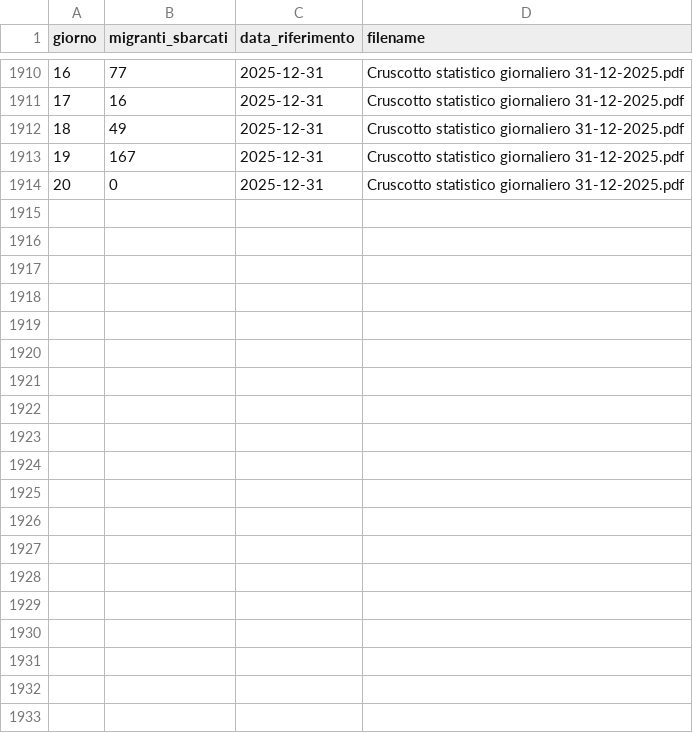
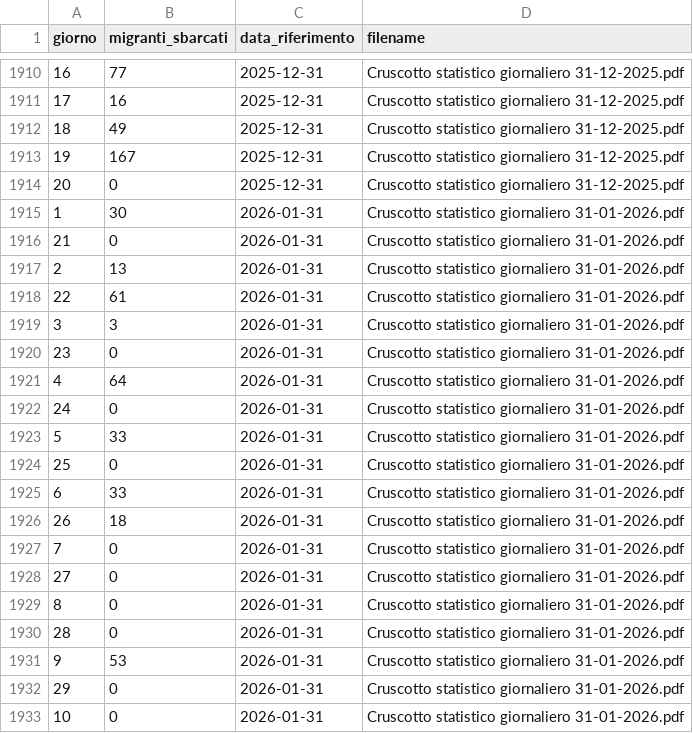
Before and after one commit to paoloRi/MDA_2025_progetto_tesi, a CSV file: output/dati_sbarchi.csv, drawn as a sheet; only a part is shown, gaps mark what is left out; the diff covers the shown part only; the diff names each change by its address in the sheet, - before the commit and + after, or states it on an @@ line.

```diff
--- a/output/dati_sbarchi.csv
+++ b/output/dati_sbarchi.csv
+row 1915: 1 | 30 | 2026-01-31 | Cruscotto statistico giornaliero 31-01-2026.pdf
+row 1916: 21 | 0 | 2026-01-31 | Cruscotto statistico giornaliero 31-01-2026.pdf
+row 1917: 2 | 13 | 2026-01-31 | Cruscotto statistico giornaliero 31-01-2026.pdf
+row 1918: 22 | 61 | 2026-01-31 | Cruscotto statistico giornaliero 31-01-2026.pdf
+row 1919: 3 | 3 | 2026-01-31 | Cruscotto statistico giornaliero 31-01-2026.pdf
+row 1920: 23 | 0 | 2026-01-31 | Cruscotto statistico giornaliero 31-01-2026.pdf
+row 1921: 4 | 64 | 2026-01-31 | Cruscotto statistico giornaliero 31-01-2026.pdf
+row 1922: 24 | 0 | 2026-01-31 | Cruscotto statistico giornaliero 31-01-2026.pdf
+row 1923: 5 | 33 | 2026-01-31 | Cruscotto statistico giornaliero 31-01-2026.pdf
+row 1924: 25 | 0 | 2026-01-31 | Cruscotto statistico giornaliero 31-01-2026.pdf
+row 1925: 6 | 33 | 2026-01-31 | Cruscotto statistico giornaliero 31-01-2026.pdf
+row 1926: 26 | 18 | 2026-01-31 | Cruscotto statistico giornaliero 31-01-2026.pdf
+row 1927: 7 | 0 | 2026-01-31 | Cruscotto statistico giornaliero 31-01-2026.pdf
+row 1928: 27 | 0 | 2026-01-31 | Cruscotto statistico giornaliero 31-01-2026.pdf
+row 1929: 8 | 0 | 2026-01-31 | Cruscotto statistico giornaliero 31-01-2026.pdf
+row 1930: 28 | 0 | 2026-01-31 | Cruscotto statistico giornaliero 31-01-2026.pdf
+row 1931: 9 | 53 | 2026-01-31 | Cruscotto statistico giornaliero 31-01-2026.pdf
+row 1932: 29 | 0 | 2026-01-31 | Cruscotto statistico giornaliero 31-01-2026.pdf
+row 1933: 10 | 0 | 2026-01-31 | Cruscotto statistico giornaliero 31-01-2026.pdf
```
Also changed, not shown: 11 added rows elsewhere in this file, output/dati_accoglienza.csv, output/dati_nazionalita.csv, 3 other files.
